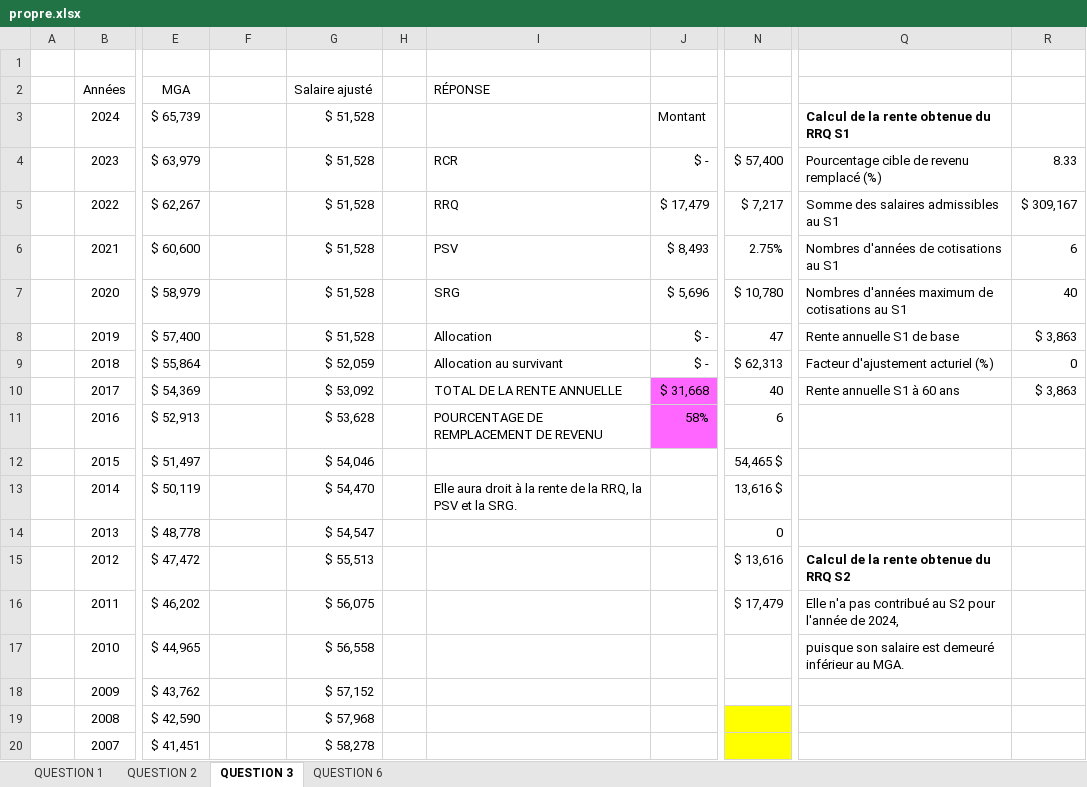
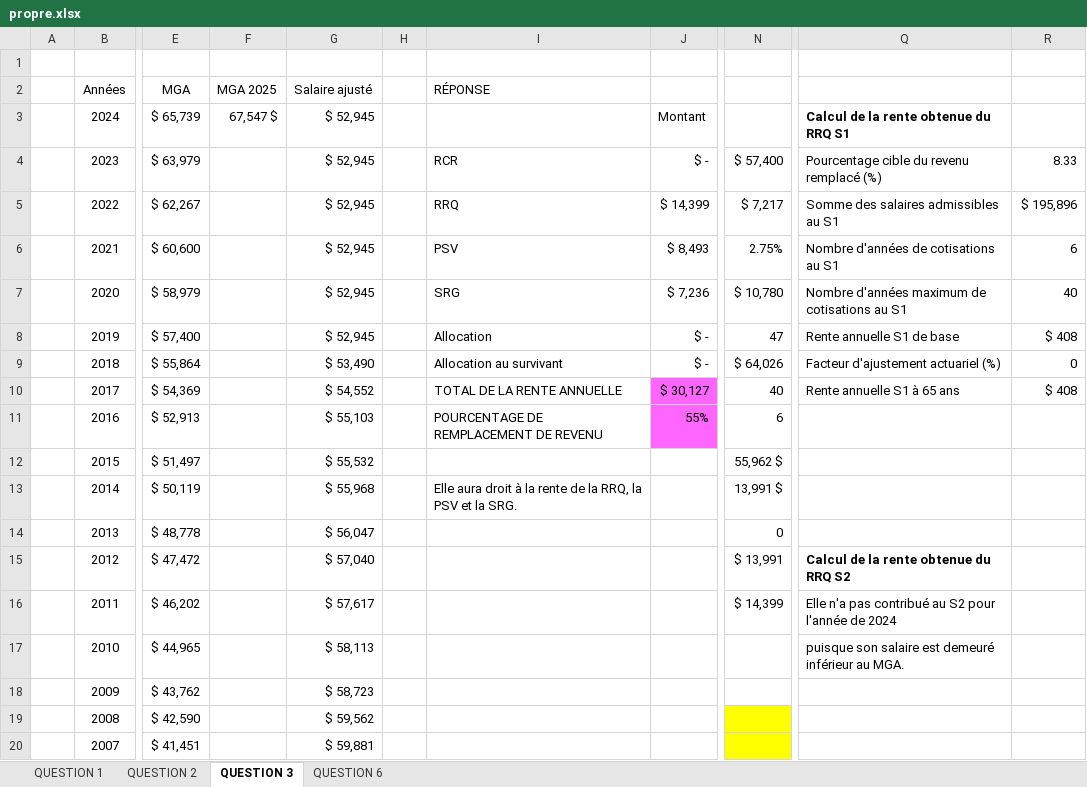
Before and after one commit to Thomas-17/ATCR-TP2, an Excel workbook: propre.xlsx, sheet QUESTION 3, drawn as a sheet; only a part is shown, gaps mark what is left out; values as stored, in another font and other column widths than the file's, no borders; the diff covers the shown part only; the diff names each change by its address in the sheet, - before the commit and + after, or states it on an @@ line.

```diff
--- a/propre.xlsx (sheet QUESTION 3)
+++ b/propre.xlsx (sheet QUESTION 3)
-F2: (empty)
+F2: MGA 2025
-F3 (MGA 2025): (empty)
+F3 (MGA 2025): 67,547 $
-G3:G8 (Salaire ajusté): $ 51,528
+G3:G8 (Salaire ajusté): $ 52,945
-Q4: Pourcentage cible de revenu remplacé (%)
+Q4: Pourcentage cible du revenu remplacé (%)
-J5: $ 17,479
+J5: $ 14,399
-R5: $ 309,167
+R5: $ 195,896
-Q6: Nombres d'années de cotisations au S1
+Q6: Nombre d'années de cotisations au S1
-J7: $ 5,696
+J7: $ 7,236
-Q7: Nombres d'années maximum de cotisations au S1
+Q7: Nombre d'années maximum de cotisations au S1
-R8: $ 3,863
+R8: $ 408
-G9 (Salaire ajusté): $ 52,059
+G9 (Salaire ajusté): $ 53,490
-N9: $ 62,313
+N9: $ 64,026
-Q9: Facteur d'ajustement acturiel (%)
+Q9: Facteur d'ajustement actuariel (%)
-G10 (Salaire ajusté): $ 53,092
+G10 (Salaire ajusté): $ 54,552
-J10: $ 31,668
+J10: $ 30,127
-Q10: Rente annuelle S1 à 60 ans
+Q10: Rente annuelle S1 à 65 ans
-R10: $ 3,863
+R10: $ 408
-G11 (Salaire ajusté): $ 53,628
+G11 (Salaire ajusté): $ 55,103
-J11: 58%
+J11: 55%
-G12 (Salaire ajusté): $ 54,046
+G12 (Salaire ajusté): $ 55,532
-N12: 54,465 $
+N12: 55,962 $
-G13 (Salaire ajusté): $ 54,470
+G13 (Salaire ajusté): $ 55,968
-N13: 13,616 $
+N13: 13,991 $
-G14 (Salaire ajusté): $ 54,547
+G14 (Salaire ajusté): $ 56,047
-G15 (Salaire ajusté): $ 55,513
+G15 (Salaire ajusté): $ 57,040
-N15: $ 13,616
+N15: $ 13,991
-G16 (Salaire ajusté): $ 56,075
+G16 (Salaire ajusté): $ 57,617
-N16: $ 17,479
+N16: $ 14,399
-Q16: …l'année de 2024,
+Q16: …l'année de 2024
-G17 (Salaire ajusté): $ 56,558
+G17 (Salaire ajusté): $ 58,113
-G18 (Salaire ajusté): $ 57,152
+G18 (Salaire ajusté): $ 58,723
-G19 (Salaire ajusté): $ 57,968
+G19 (Salaire ajusté): $ 59,562
-G20 (Salaire ajusté): $ 58,278
+G20 (Salaire ajusté): $ 59,881
```
Also changed, not shown: 19 edited cells elsewhere in this sheet, sheet QUESTION 6, sheet QUESTION 2, sheet QUESTION 1.
